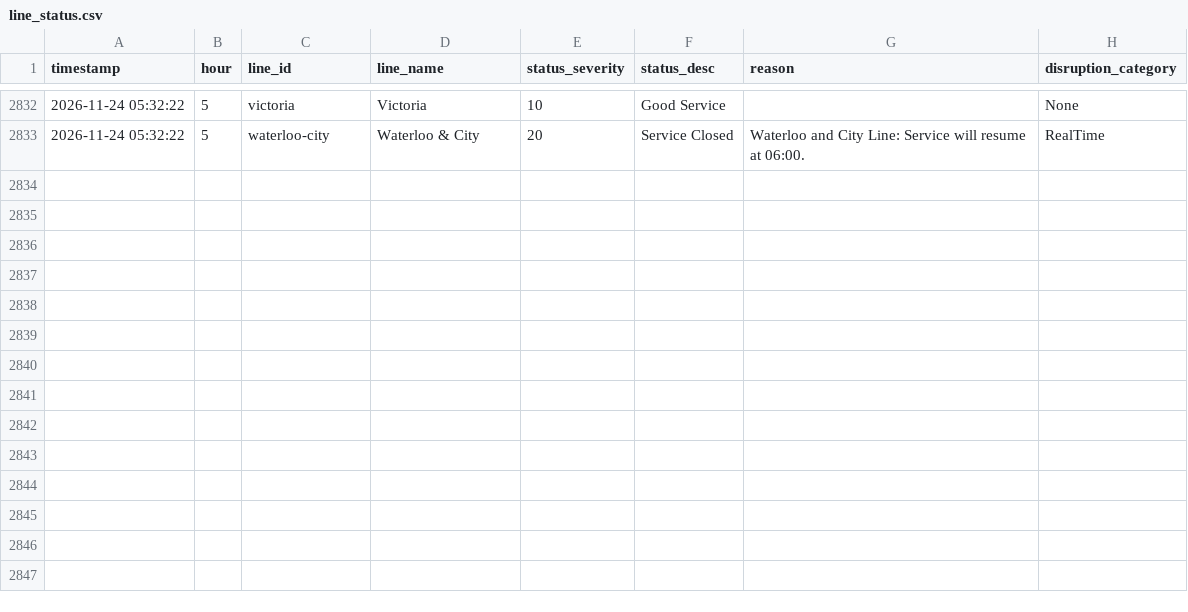
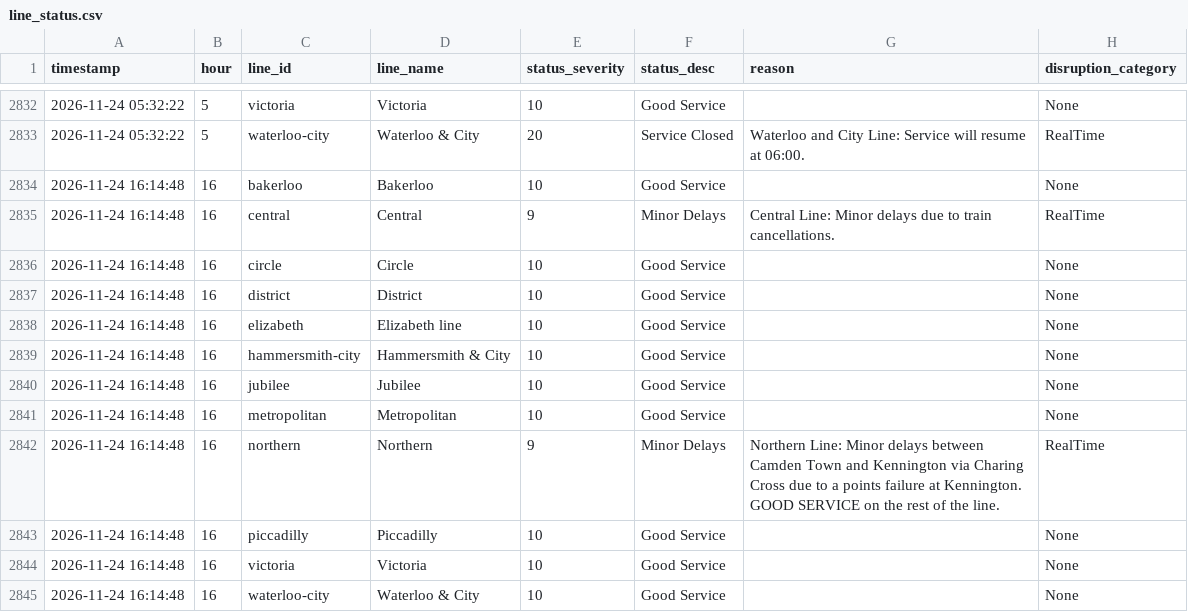
Before and after one commit to AbdulmalikAdam27/tfl-reliability-dashboard, a CSV file: data/line_status.csv, drawn as a sheet; only a part is shown, gaps mark what is left out; the diff names each change by its address in the sheet, - before the commit and + after, or states it on an @@ line.

```diff
--- a/data/line_status.csv
+++ b/data/line_status.csv
+row 2834: 2026-11-24 16:14:48 | 16 | bakerloo | Bakerloo | 10 | Good Service |  | None
+row 2835: 2026-11-24 16:14:48 | 16 | central | Central | 9 | Minor Delays | Central Line: Minor delays due to train cancellations. | RealTime
+row 2836: 2026-11-24 16:14:48 | 16 | circle | Circle | 10 | Good Service |  | None
+row 2837: 2026-11-24 16:14:48 | 16 | district | District | 10 | Good Service |  | None
+row 2838: 2026-11-24 16:14:48 | 16 | elizabeth | Elizabeth line | 10 | Good Service |  | None
+row 2839: 2026-11-24 16:14:48 | 16 | hammersmith-city | Hammersmith & City | 10 | Good Service |  | None
+row 2840: 2026-11-24 16:14:48 | 16 | jubilee | Jubilee | 10 | Good Service |  | None
+row 2841: 2026-11-24 16:14:48 | 16 | metropolitan | Metropolitan | 10 | Good Service |  | None
+row 2842: 2026-11-24 16:14:48 | 16 | northern | Northern | 9 | Minor Delays | Northern Line: Minor delays between Camden Town and Kennington via Charing Cross due to a points failure at Kennington. GOOD SERVICE on the rest of the line. | RealTime
+row 2843: 2026-11-24 16:14:48 | 16 | piccadilly | Piccadilly | 10 | Good Service |  | None
+row 2844: 2026-11-24 16:14:48 | 16 | victoria | Victoria | 10 | Good Service |  | None
+row 2845: 2026-11-24 16:14:48 | 16 | waterloo-city | Waterloo & City | 10 | Good Service |  | None
```
Also changed, not shown: data/arrivals_summary.csv, data/reliability_summary.csv.
